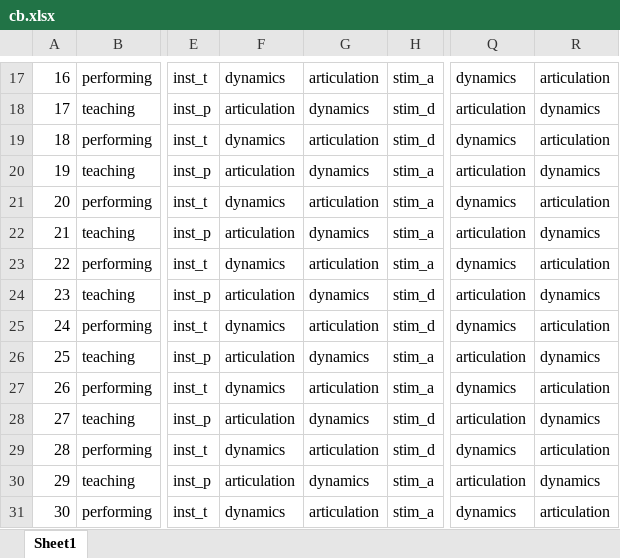
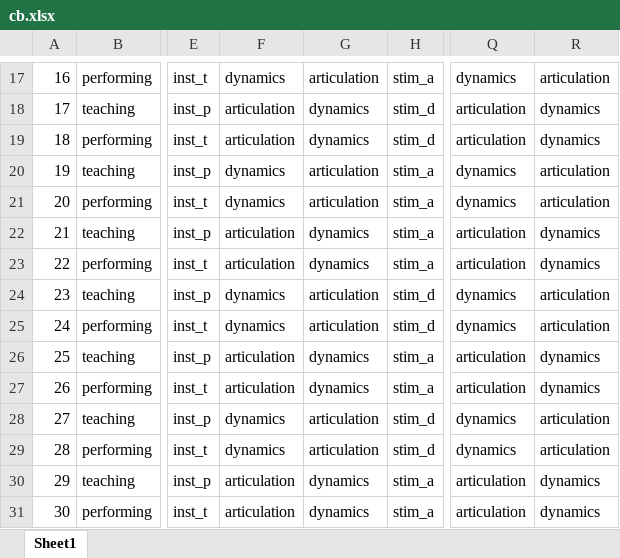
Before and after one commit to atsukotominaga/music-teaching, an Excel workbook: script/Max/cond/cb.xlsx, sheet Sheet1, drawn as a sheet; only a part is shown, gaps mark what is left out; values as stored, in another font and other column widths than the file's, no borders; the diff covers the shown part only; the diff names each change by its address in the sheet, - before the commit and + after, or states it on an @@ line.

```diff
--- a/script/Max/cond/cb.xlsx (sheet Sheet1)
+++ b/script/Max/cond/cb.xlsx (sheet Sheet1)
-F19: dynamics
+F19: articulation
-G19: articulation
+G19: dynamics
-Q19: dynamics
+Q19: articulation
-R19: articulation
+R19: dynamics
-F20: articulation
+F20: dynamics
-G20: dynamics
+G20: articulation
-Q20: articulation
+Q20: dynamics
-R20: dynamics
+R20: articulation
-F23: dynamics
+F23: articulation
-G23: articulation
+G23: dynamics
-Q23: dynamics
+Q23: articulation
-R23: articulation
+R23: dynamics
-F24: articulation
+F24: dynamics
-G24: dynamics
+G24: articulation
-Q24: articulation
+Q24: dynamics
-R24: dynamics
+R24: articulation
-F27: dynamics
+F27: articulation
-G27: articulation
+G27: dynamics
-Q27: dynamics
+Q27: articulation
-R27: articulation
+R27: dynamics
-F28: articulation
+F28: dynamics
-G28: dynamics
+G28: articulation
-Q28: articulation
+Q28: dynamics
-R28: dynamics
+R28: articulation
-F31: dynamics
+F31: articulation
-G31: articulation
+G31: dynamics
-Q31: dynamics
+Q31: articulation
-R31: articulation
+R31: dynamics
```
Also changed, not shown: 32 edited cells elsewhere in this sheet, 1 other file.
